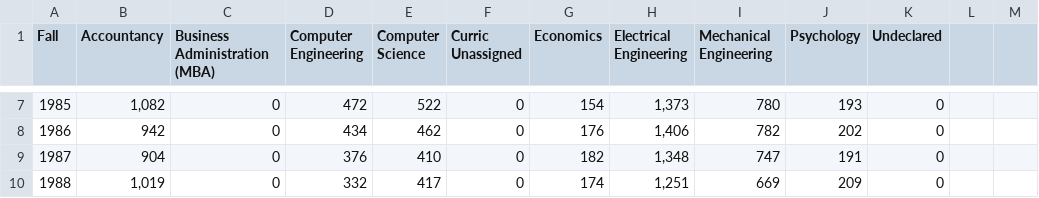
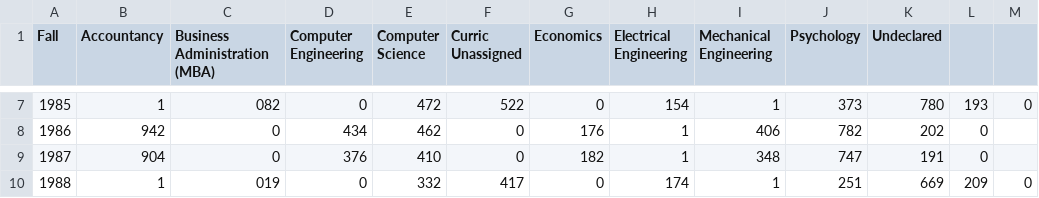
Before and after one commit to AashnaW/illini-data-visualization, a CSV file: uiuc-students-by-curriculum.csv, drawn as a sheet; only a part is shown, gaps mark what is left out; the diff covers the shown part only.

```diff
--- a/uiuc-students-by-curriculum.csv
+++ b/uiuc-students-by-curriculum.csv
@@ -7,4 +7,4 @@ Fall,Accountancy,Business Administration (MBA),Computer Engineering,Computer Sci
-1985,"1,082",0,472,522,0,154,"1,373",780,193,0
-1986,942,0,434,462,0,176,"1,406",782,202,0
-1987,904,0,376,410,0,182,"1,348",747,191,0
-1988,"1,019",0,332,417,0,174,"1,251",669,209,0
+1985,1,082,0,472,522,0,154,1,373,780,193,0
+1986,942,0,434,462,0,176,1,406,782,202,0
+1987,904,0,376,410,0,182,1,348,747,191,0
+1988,1,019,0,332,417,0,174,1,251,669,209,0
```
Also changed, not shown: 133 edited cells elsewhere in this file, 3 other files.
